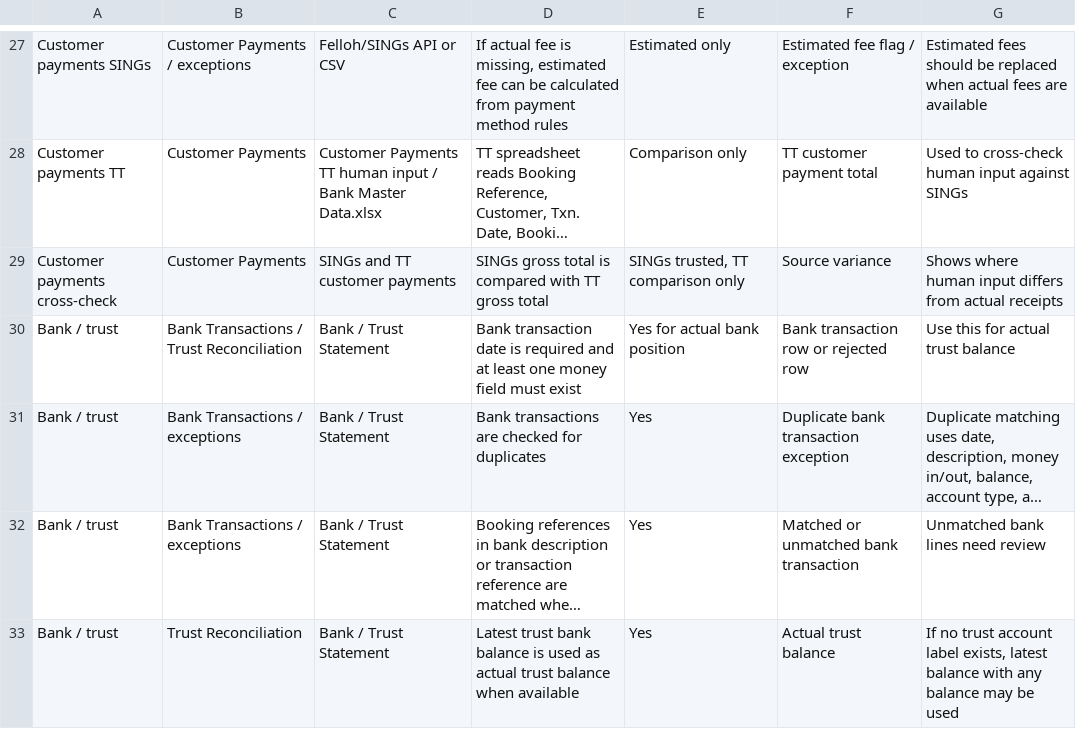
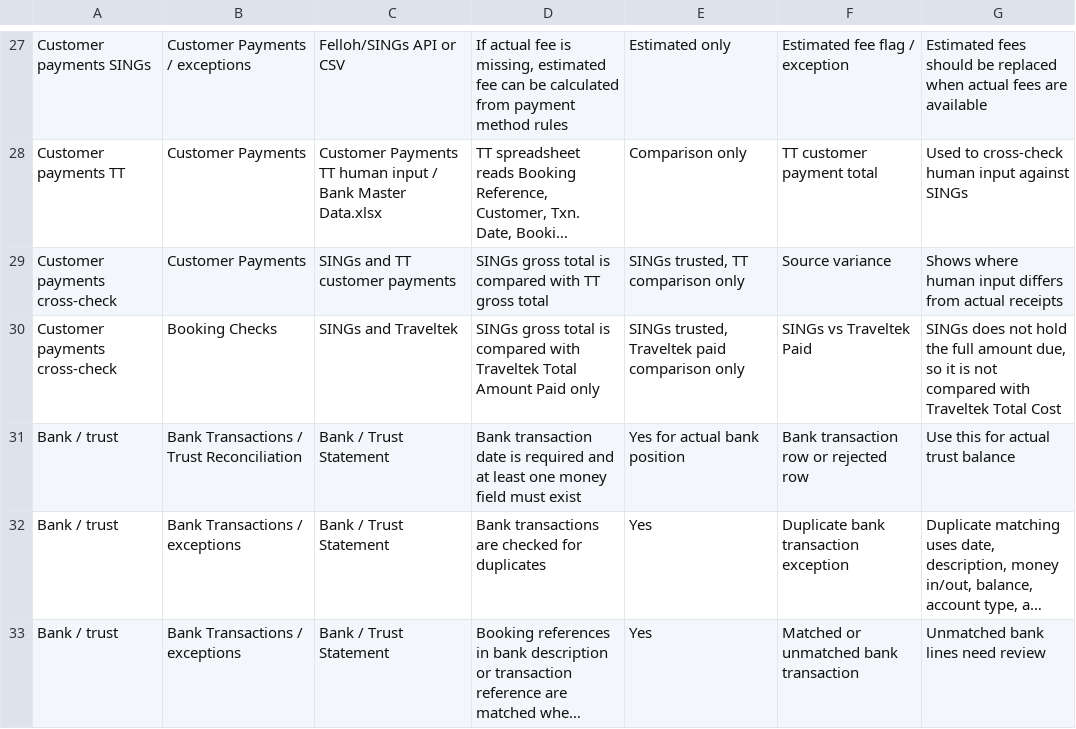
Before and after one commit to gregbarratt/Headofficereports, a CSV file: docs/system_checks_overview.csv, drawn as a sheet; only a part is shown, gaps mark what is left out; the shorter side is filled out with more unchanged rows; long unchanged cells end in …; the diff names each change by its address in the sheet, - before the commit and + after, or states it on an @@ line.

Commit message:
Remove SINGs amount due comparison

```diff
--- a/docs/system_checks_overview.csv
+++ b/docs/system_checks_overview.csv
+row 30: Customer payments cross-check | Booking Checks | SINGs and Traveltek | SINGs gross total is compared with Traveltek Total Amount Paid only | SINGs trusted, Traveltek paid comparison only | SINGs vs Traveltek Paid | SINGs does not hold the full amount due, so it is not compared with Traveltek Total Cost
```
Also changed, not shown: 5 other files.
